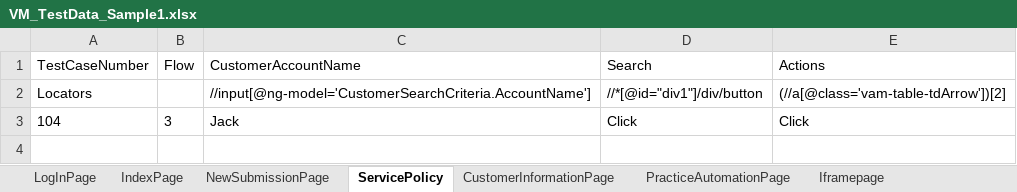
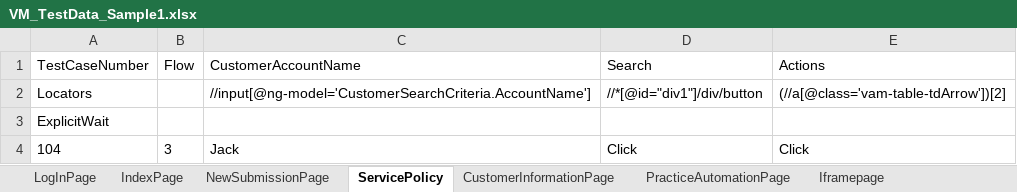
Before and after one commit to lucky0930/KLICCodelessFramework, an Excel workbook: resources/test_data/VM_TestData_Sample1.xlsx, sheet ServicePolicy, drawn as a sheet; values as stored, in another font and other column widths than the file's, no borders; the diff names each change by its address in the sheet, - before the commit and + after, or states it on an @@ line.

Commit message:
Created a new row to implement ExplicitWaits

```diff
--- a/resources/test_data/VM_TestData_Sample1.xlsx (sheet ServicePolicy)
+++ b/resources/test_data/VM_TestData_Sample1.xlsx (sheet ServicePolicy)
+row 3: ExplicitWait
```
Also changed, not shown: sheet Iframepage, sheet SubmissionSummaryPage, sheet CustomerInformationPage, sheet IndexPage, sheet LogInPage, sheet PracticeAutomationPage, 1 more sheet, 1 other file.
